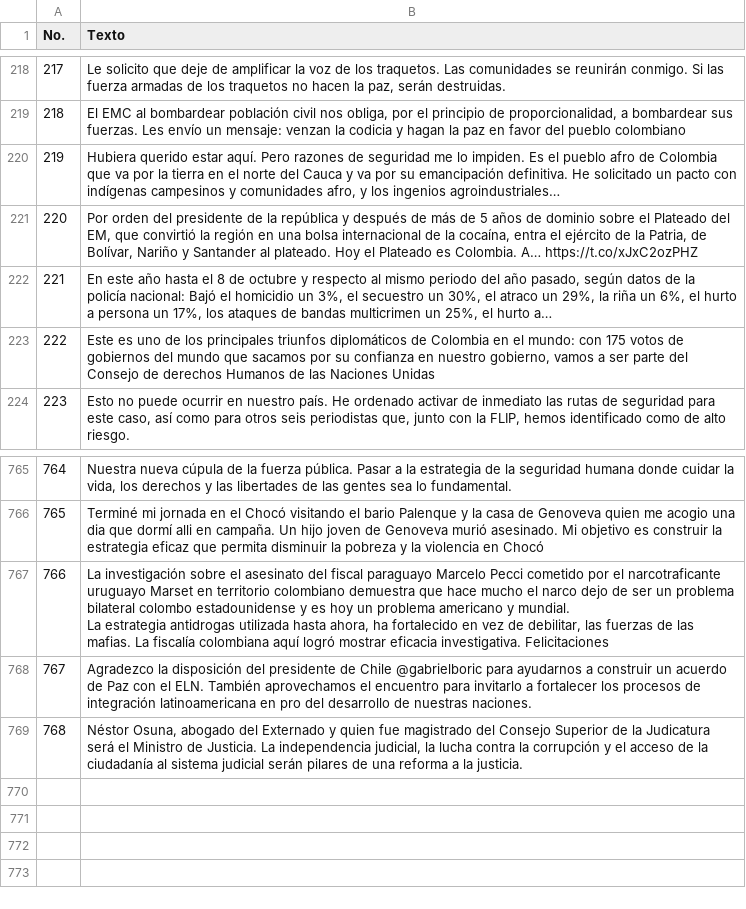
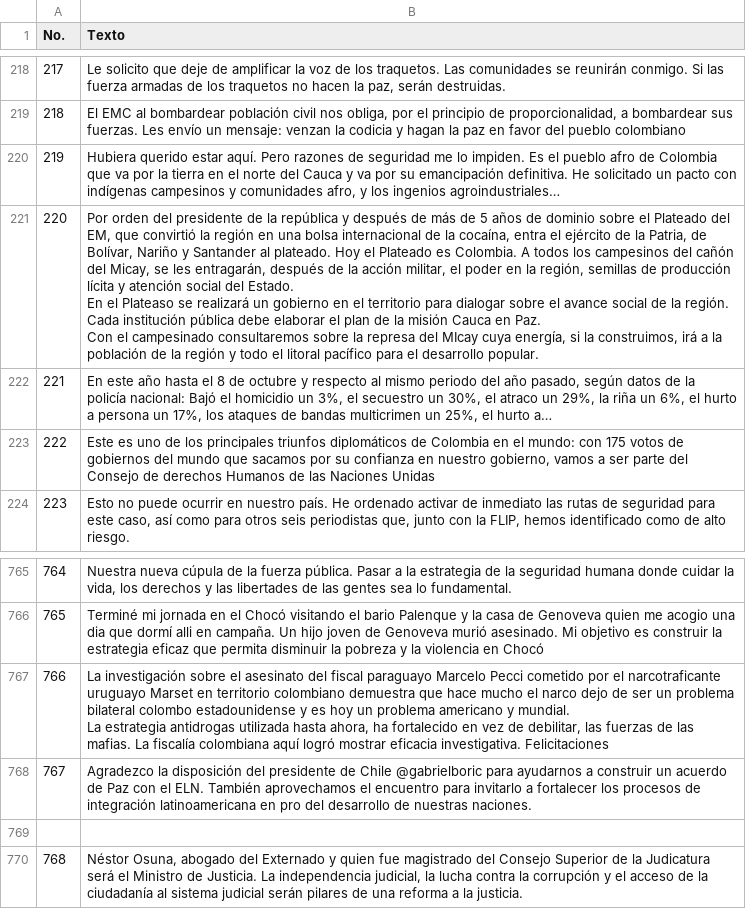
Before and after one commit to jesustello/tuits_presidentes, a CSV file: datos/petro_tuits_texto.csv, drawn as a sheet; only a part is shown, gaps mark what is left out; ↵ is a line break in a cell; the diff names each change by its address in the sheet, - before the commit and + after, or states it on an @@ line.

Commit message:
Bases de datos tuits presidenciales

```diff
--- a/datos/petro_tuits_texto.csv
+++ b/datos/petro_tuits_texto.csv
-B221 (Texto): …es Colombia. A… https://t.co/xJxC2ozPHZ
+B221 (Texto): …es Colombia. A todos los campesinos del cañón del Micay, se les entragarán, después de la acción militar, el poder en la región, semillas de producción lícita y atención social del Estado. ↵ En el Plateaso se realizará un gobierno en el territorio para dialogar sobre el avance social de la región. Cada institución pública debe elaborar el plan de la misión Cauca en Paz. ↵ Con el campesinado consultaremos sobre la represa del MIcay cuya energía, si la construimos, irá a la población de la región y todo el litoral pacífico para el desarrollo popular.
+row 769: (empty)
```
